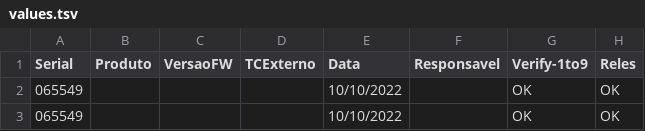
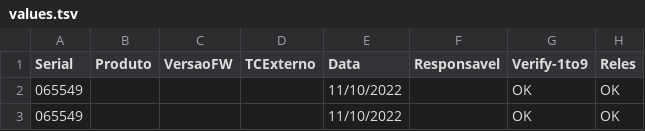
Before and after one commit to AlisonOsnir/OCR-CristechRel, a TSV file: outputs/values.tsv, drawn as a sheet; only a part is shown; the diff names each change by its address in the sheet, - before the commit and + after, or states it on an @@ line.

```diff
--- a/outputs/values.tsv
+++ b/outputs/values.tsv
-E2:E3 (Data): 10/10/2022
+E2:E3 (Data): 11/10/2022
```
Also changed, not shown: 6 other files.
